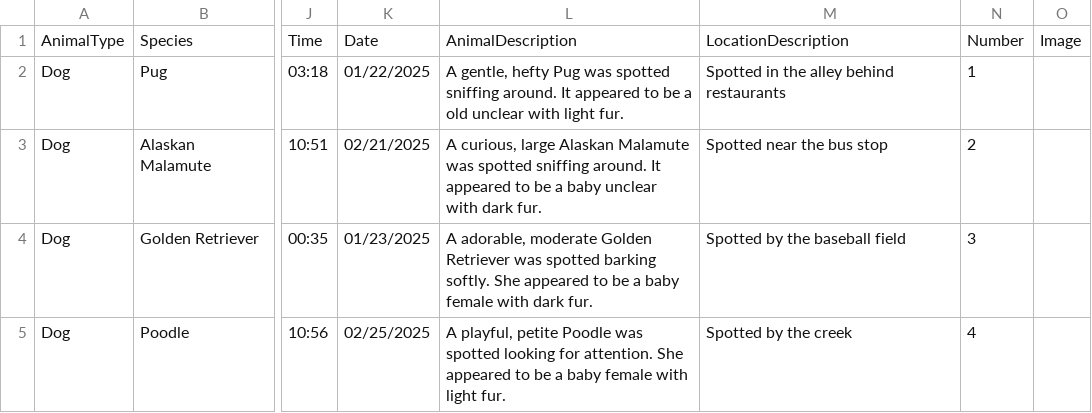
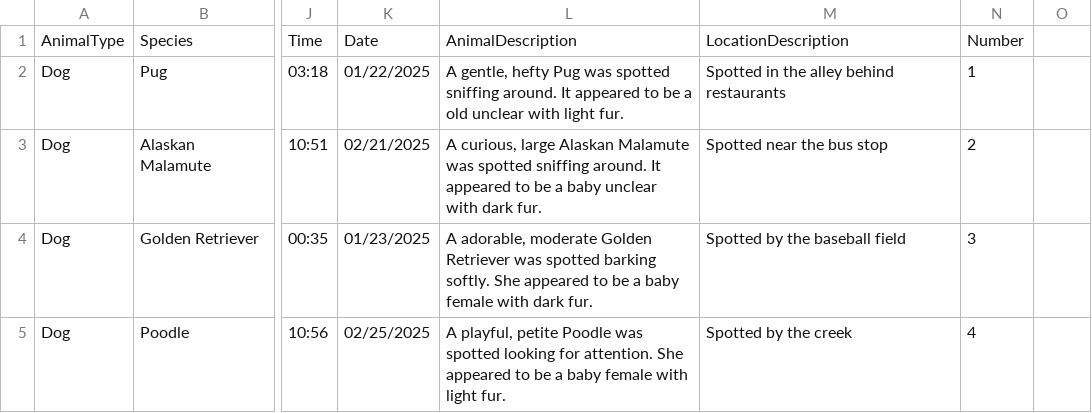
Before and after one commit to 5004-SEA-Fa24-Geeng/final-project-final-project-9, a CSV file: data/posted_animals.csv, drawn as a sheet; only a part is shown, gaps mark what is left out; the diff names each change by its address in the sheet, - before the commit and + after, or states it on an @@ line.

Commit message:
refactored animal models

```diff
--- a/data/posted_animals.csv
+++ b/data/posted_animals.csv
-O1: Image
+O1: (empty)
```
Also changed, not shown: 35 other files.
